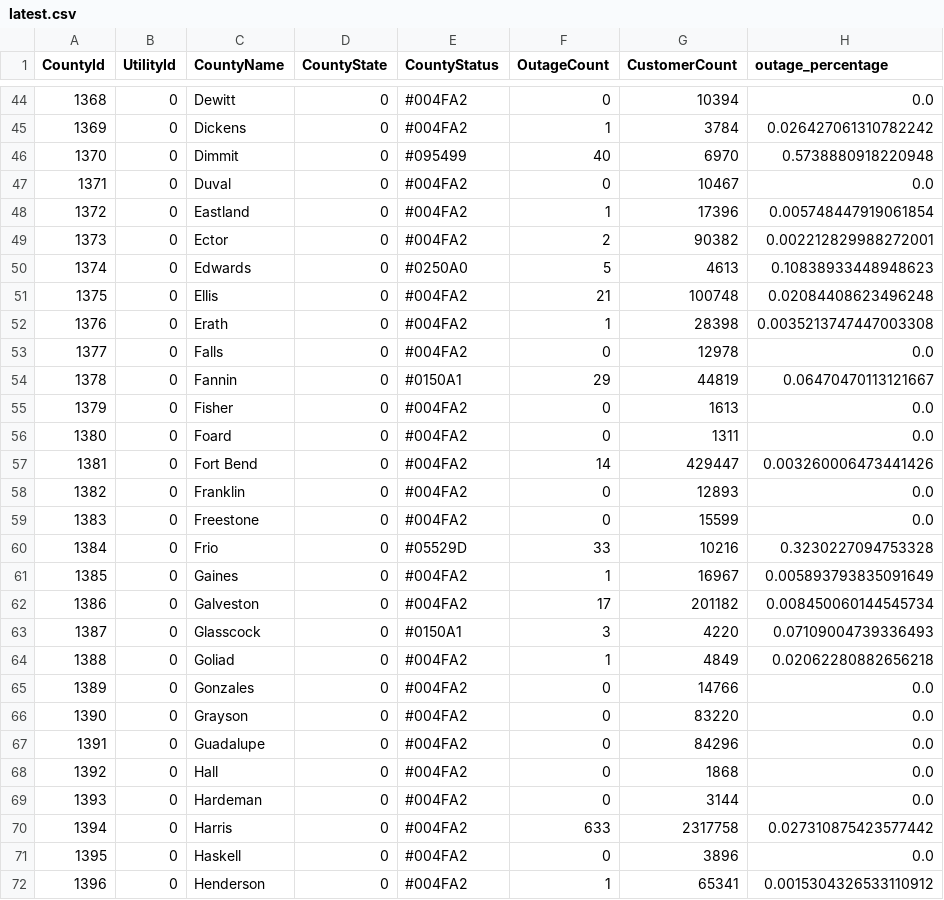
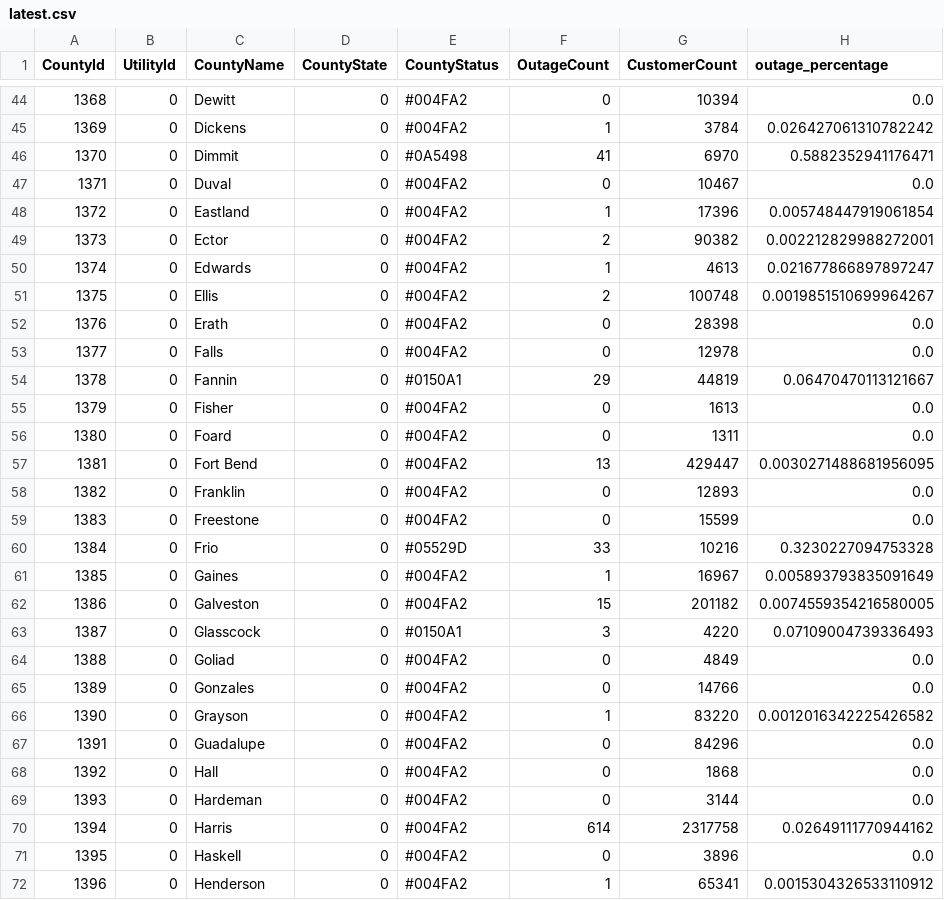
Before and after one commit to DallasMorningNews/20250304_severe-weather, a CSV file: data/latest.csv, drawn as a sheet; only a part is shown, gaps mark what is left out; the diff covers the shown part only.

```diff
--- a/data/latest.csv
+++ b/data/latest.csv
@@ -45,3 +45,3 @@ CountyId,UtilityId,CountyName,CountyState,CountyStatus,OutageCount,CustomerCount
 1369,0,Dickens,0,#004FA2,1,3784,0.026427061310782242
-1370,0,Dimmit,0,#095499,40,6970,0.5738880918220948
+1370,0,Dimmit,0,#0A5498,41,6970,0.5882352941176471
 1371,0,Duval,0,#004FA2,0,10467,0.0
@@ -49,5 +49,5 @@ CountyId,UtilityId,CountyName,CountyState,CountyStatus,OutageCount,CustomerCount
 1373,0,Ector,0,#004FA2,2,90382,0.002212829988272001
-1374,0,Edwards,0,#0250A0,5,4613,0.10838933448948623
-1375,0,Ellis,0,#004FA2,21,100748,0.02084408623496248
-1376,0,Erath,0,#004FA2,1,28398,0.0035213747447003308
+1374,0,Edwards,0,#004FA2,1,4613,0.021677866897897247
+1375,0,Ellis,0,#004FA2,2,100748,0.0019851510699964267
+1376,0,Erath,0,#004FA2,0,28398,0.0
 1377,0,Falls,0,#004FA2,0,12978,0.0
@@ -56,3 +56,3 @@ CountyId,UtilityId,CountyName,CountyState,CountyStatus,OutageCount,CustomerCount
 1380,0,Foard,0,#004FA2,0,1311,0.0
-1381,0,Fort Bend,0,#004FA2,14,429447,0.003260006473441426
+1381,0,Fort Bend,0,#004FA2,13,429447,0.0030271488681956095
 1382,0,Franklin,0,#004FA2,0,12893,0.0
@@ -61,7 +61,7 @@ CountyId,UtilityId,CountyName,CountyState,CountyStatus,OutageCount,CustomerCount
 1385,0,Gaines,0,#004FA2,1,16967,0.005893793835091649
-1386,0,Galveston,0,#004FA2,17,201182,0.008450060144545734
+1386,0,Galveston,0,#004FA2,15,201182,0.0074559354216580005
 1387,0,Glasscock,0,#0150A1,3,4220,0.07109004739336493
-1388,0,Goliad,0,#004FA2,1,4849,0.02062280882656218
+1388,0,Goliad,0,#004FA2,0,4849,0.0
 1389,0,Gonzales,0,#004FA2,0,14766,0.0
-1390,0,Grayson,0,#004FA2,0,83220,0.0
+1390,0,Grayson,0,#004FA2,1,83220,0.0012016342225426582
 1391,0,Guadalupe,0,#004FA2,0,84296,0.0
@@ -69,3 +69,3 @@ CountyId,UtilityId,CountyName,CountyState,CountyStatus,OutageCount,CustomerCount
 1393,0,Hardeman,0,#004FA2,0,3144,0.0
-1394,0,Harris,0,#004FA2,633,2317758,0.027310875423577442
+1394,0,Harris,0,#004FA2,614,2317758,0.02649111770944162
 1395,0,Haskell,0,#004FA2,0,3896,0.0
```
Also changed, not shown: 160 edited cells elsewhere in this file.
